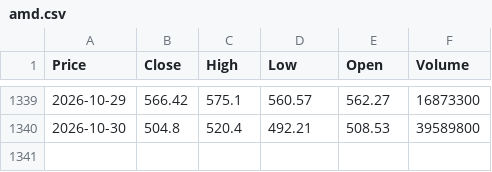
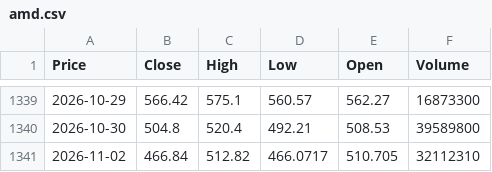
Before and after one commit to TineyKode/stock-ai, a CSV file: data/us/amd.csv, drawn as a sheet; only a part is shown, gaps mark what is left out; the diff names each change by its address in the sheet, - before the commit and + after, or states it on an @@ line.

```diff
--- a/data/us/amd.csv
+++ b/data/us/amd.csv
+row 1341: 2026-11-02 | 466.84 | 512.82 | 466.0717 | 510.705 | 32112310
```
Also changed, not shown: data/us/jnj.csv, data/us/msft.csv, 27 other files.
